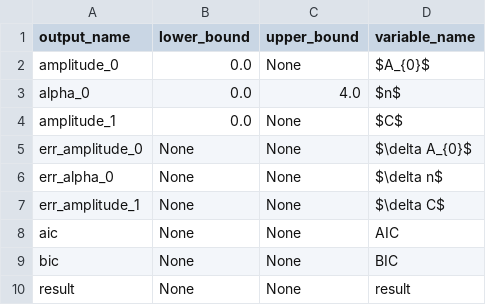
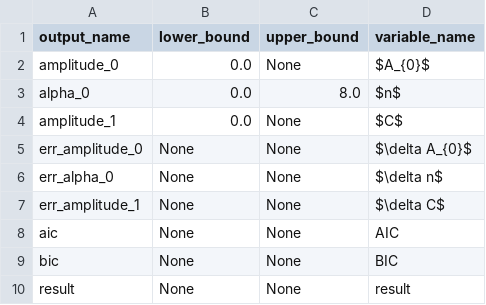
Before and after one commit to wafels/rednoise, a CSV file: py/aia/models.outputs_information.pl_c.csv, drawn as a sheet.

Commit message:
more range

```diff
--- a/py/aia/models.outputs_information.pl_c.csv
+++ b/py/aia/models.outputs_information.pl_c.csv
@@ -2,3 +2,3 @@ output_name,lower_bound,upper_bound,variable_name
 "amplitude_0",0.0,None,"$A_{0}$"
-"alpha_0",0.0,4.0,"$n$"
+"alpha_0",0.0,8.0,"$n$"
 "amplitude_1",0.0,None,"$C$"
```
